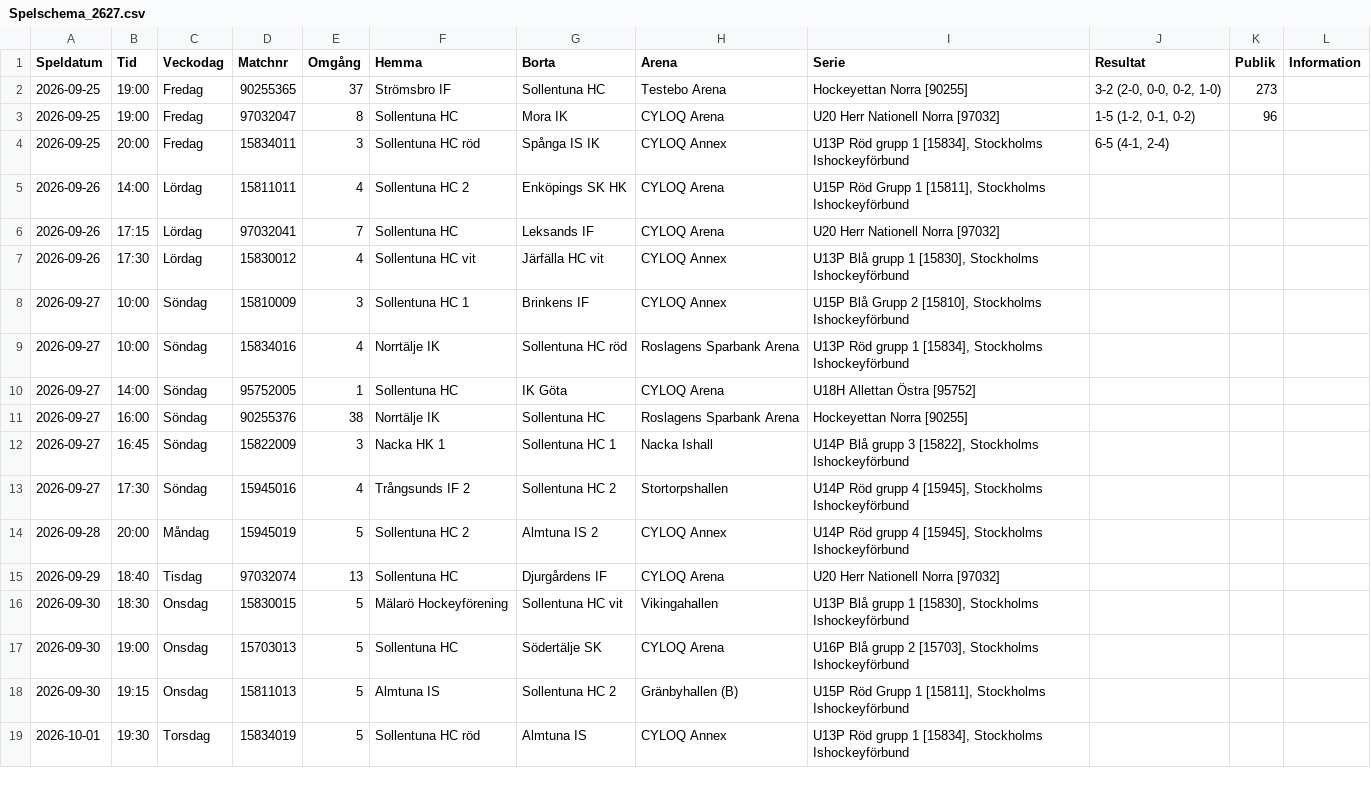
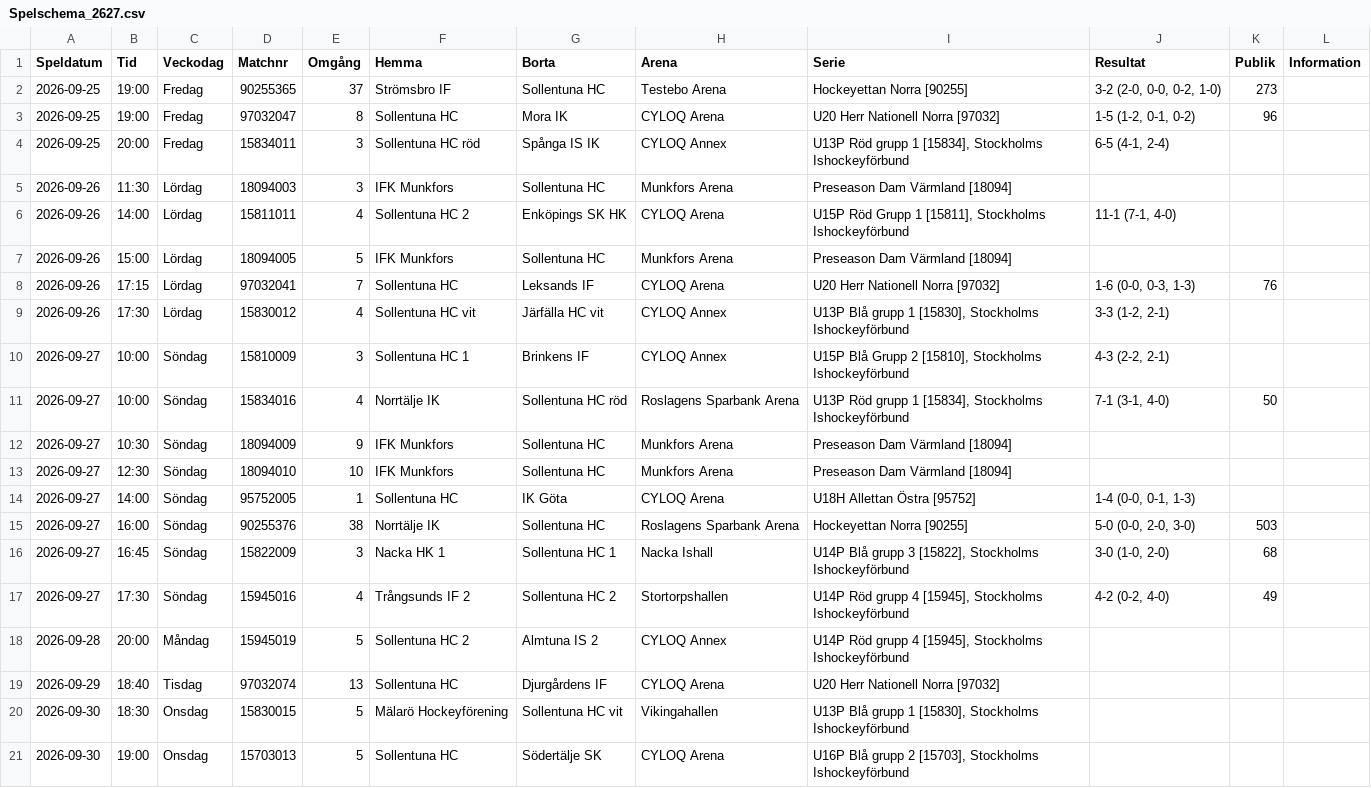
Before and after one commit to SollentunaHC/matchskarm, a CSV file: Spelschema_2627.csv, drawn as a sheet; only a part is shown; the shorter side is filled out with more unchanged rows.

Commit message:
Update Spelschema_2627.csv

```diff
--- a/Spelschema_2627.csv
+++ b/Spelschema_2627.csv
@@ -4,11 +4,15 @@ Speldatum;Tid;Veckodag;Matchnr;Omgång;Hemma;Borta;Arena;Serie;Resultat;Publik;I
 2026-09-25;20:00;Fredag;15834011;3;Sollentuna HC röd;Spånga IS IK;CYLOQ Annex;U13P Röd grupp 1 [15834], Stockholms Ishockeyförbund ;6-5 (4-1, 2-4);;
-2026-09-26;14:00;Lördag;15811011;4;Sollentuna HC 2;Enköpings SK HK;CYLOQ Arena;U15P Röd Grupp 1 [15811], Stockholms Ishockeyförbund ;;;
-2026-09-26;17:15;Lördag;97032041;7;Sollentuna HC;Leksands IF;CYLOQ Arena;U20 Herr Nationell Norra [97032];;;
-2026-09-26;17:30;Lördag;15830012;4;Sollentuna HC vit;Järfälla HC vit;CYLOQ Annex;U13P Blå grupp 1 [15830], Stockholms Ishockeyförbund ;;;
-2026-09-27;10:00;Söndag;15810009;3;Sollentuna HC 1;Brinkens IF;CYLOQ Annex;U15P Blå Grupp  2 [15810], Stockholms Ishockeyförbund ;;;
-2026-09-27;10:00;Söndag;15834016;4;Norrtälje IK;Sollentuna HC röd;Roslagens Sparbank Arena;U13P Röd grupp 1 [15834], Stockholms Ishockeyförbund ;;;
-2026-09-27;14:00;Söndag;95752005;1;Sollentuna HC;IK Göta;CYLOQ Arena;U18H Allettan Östra [95752];;;
-2026-09-27;16:00;Söndag;90255376;38;Norrtälje IK;Sollentuna HC;Roslagens Sparbank Arena;Hockeyettan Norra [90255];;;
-2026-09-27;16:45;Söndag;15822009;3;Nacka HK 1;Sollentuna HC 1;Nacka Ishall;U14P Blå grupp 3 [15822], Stockholms Ishockeyförbund ;;;
-2026-09-27;17:30;Söndag;15945016;4;Trångsunds IF 2;Sollentuna HC 2;Stortorpshallen;U14P Röd grupp 4 [15945], Stockholms Ishockeyförbund ;;;
+2026-09-26;11:30;Lördag;18094003;3;IFK Munkfors;Sollentuna HC;Munkfors Arena;Preseason Dam Värmland [18094];;;
+2026-09-26;14:00;Lördag;15811011;4;Sollentuna HC 2;Enköpings SK HK;CYLOQ Arena;U15P Röd Grupp 1 [15811], Stockholms Ishockeyförbund ;11-1 (7-1, 4-0);;
+2026-09-26;15:00;Lördag;18094005;5;IFK Munkfors;Sollentuna HC;Munkfors Arena;Preseason Dam Värmland [18094];;;
+2026-09-26;17:15;Lördag;97032041;7;Sollentuna HC;Leksands IF;CYLOQ Arena;U20 Herr Nationell Norra [97032];1-6 (0-0, 0-3, 1-3);76;
+2026-09-26;17:30;Lördag;15830012;4;Sollentuna HC vit;Järfälla HC vit;CYLOQ Annex;U13P Blå grupp 1 [15830], Stockholms Ishockeyförbund ;3-3 (1-2, 2-1);;
+2026-09-27;10:00;Söndag;15810009;3;Sollentuna HC 1;Brinkens IF;CYLOQ Annex;U15P Blå Grupp  2 [15810], Stockholms Ishockeyförbund ;4-3 (2-2, 2-1);;
+2026-09-27;10:00;Söndag;15834016;4;Norrtälje IK;Sollentuna HC röd;Roslagens Sparbank Arena;U13P Röd grupp 1 [15834], Stockholms Ishockeyförbund ;7-1 (3-1, 4-0);50;
+2026-09-27;10:30;Söndag;18094009;9;IFK Munkfors;Sollentuna HC;Munkfors Arena;Preseason Dam Värmland [18094];;;
+2026-09-27;12:30;Söndag;18094010;10;IFK Munkfors;Sollentuna HC;Munkfors Arena;Preseason Dam Värmland [18094];;;
+2026-09-27;14:00;Söndag;95752005;1;Sollentuna HC;IK Göta;CYLOQ Arena;U18H Allettan Östra [95752];1-4 (0-0, 0-1, 1-3);;
+2026-09-27;16:00;Söndag;90255376;38;Norrtälje IK;Sollentuna HC;Roslagens Sparbank Arena;Hockeyettan Norra [90255];5-0 (0-0, 2-0, 3-0);503;
+2026-09-27;16:45;Söndag;15822009;3;Nacka HK 1;Sollentuna HC 1;Nacka Ishall;U14P Blå grupp 3 [15822], Stockholms Ishockeyförbund ;3-0 (1-0, 2-0);68;
+2026-09-27;17:30;Söndag;15945016;4;Trångsunds IF 2;Sollentuna HC 2;Stortorpshallen;U14P Röd grupp 4 [15945], Stockholms Ishockeyförbund ;4-2 (0-2, 4-0);49;
 2026-09-28;20:00;Måndag;15945019;5;Sollentuna HC 2;Almtuna IS 2;CYLOQ Annex;U14P Röd grupp 4 [15945], Stockholms Ishockeyförbund ;;;
```
